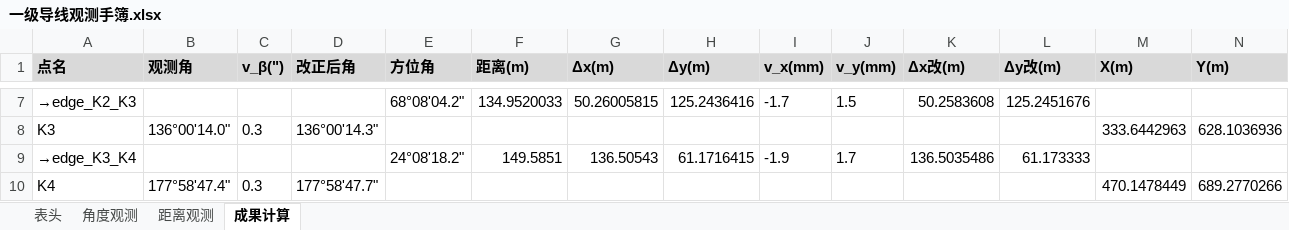
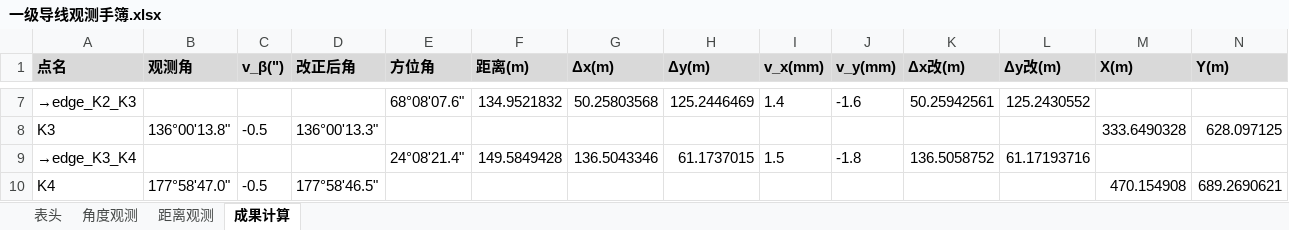
Before and after one commit to p1lab/-CeHui, an Excel workbook: output/一级导线观测手簿.xlsx, sheet 成果计算, drawn as a sheet; only a part is shown, gaps mark what is left out; values as stored, in another font and other column widths than the file's, no borders; the diff covers the shown part only; the diff names each change by its address in the sheet, - before the commit and + after, or states it on an @@ line.

```diff
--- a/output/一级导线观测手簿.xlsx (sheet 成果计算)
+++ b/output/一级导线观测手簿.xlsx (sheet 成果计算)
-E7 (方位角): 68°08'04.2"
+E7 (方位角): 68°08'07.6"
-F7 (距离(m)): 134.9520033
+F7 (距离(m)): 134.9521832
-G7 (Δx(m)): 50.26005815
+G7 (Δx(m)): 50.25803568
-H7 (Δy(m)): 125.2436416
+H7 (Δy(m)): 125.2446469
-I7 (v_x(mm)): -1.7
+I7 (v_x(mm)): 1.4
-J7 (v_y(mm)): 1.5
+J7 (v_y(mm)): -1.6
-K7 (Δx改(m)): 50.2583608
+K7 (Δx改(m)): 50.25942561
-L7 (Δy改(m)): 125.2451676
+L7 (Δy改(m)): 125.2430552
-B8 (观测角): 136°00'14.0"
+B8 (观测角): 136°00'13.8"
-C8 (v_β(")): 0.3
+C8 (v_β(")): -0.5
-D8 (改正后角): 136°00'14.3"
+D8 (改正后角): 136°00'13.3"
-M8 (X(m)): 333.6442963
+M8 (X(m)): 333.6490328
-N8 (Y(m)): 628.1036936
+N8 (Y(m)): 628.097125
-E9 (方位角): 24°08'18.2"
+E9 (方位角): 24°08'21.4"
-F9 (距离(m)): 149.5851
+F9 (距离(m)): 149.5849428
-G9 (Δx(m)): 136.50543
+G9 (Δx(m)): 136.5043346
-H9 (Δy(m)): 61.1716415
+H9 (Δy(m)): 61.1737015
-I9 (v_x(mm)): -1.9
+I9 (v_x(mm)): 1.5
-J9 (v_y(mm)): 1.7
+J9 (v_y(mm)): -1.8
-K9 (Δx改(m)): 136.5035486
+K9 (Δx改(m)): 136.5058752
-L9 (Δy改(m)): 61.173333
+L9 (Δy改(m)): 61.17193716
-B10 (观测角): 177°58'47.4"
+B10 (观测角): 177°58'47.0"
-C10 (v_β(")): 0.3
+C10 (v_β(")): -0.5
-D10 (改正后角): 177°58'47.7"
+D10 (改正后角): 177°58'46.5"
-M10 (X(m)): 470.1478449
+M10 (X(m)): 470.154908
-N10 (Y(m)): 689.2770266
+N10 (Y(m)): 689.2690621
```
Also changed, not shown: 147 edited cells elsewhere in this sheet, sheet 距离观测, sheet 角度观测, output/二等水准观测手簿.xlsx, 29 other files.
